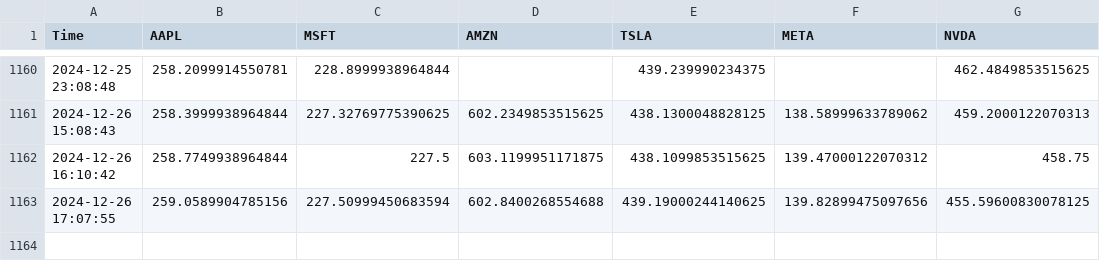
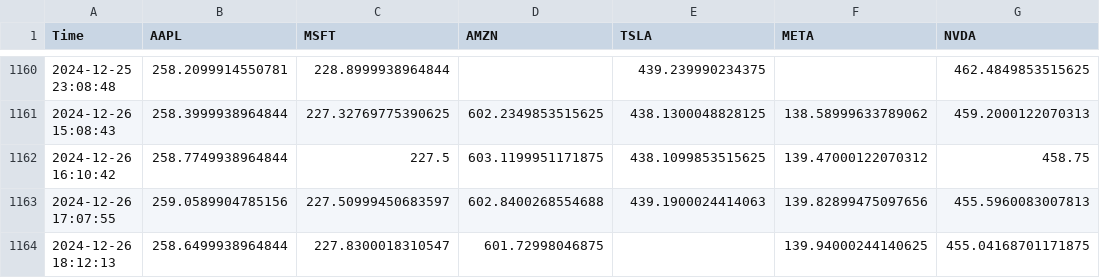
Before and after one commit to bendarodes/stockX-data-scraper, a CSV file: stock_prices.csv, drawn as a sheet; only a part is shown, gaps mark what is left out.

```diff
--- a/stock_prices.csv
+++ b/stock_prices.csv
@@ -1162,2 +1162,3 @@ Time;AAPL;MSFT;AMZN;TSLA;META;NVDA
 2024-12-26 16:10:42;258.7749938964844;227.5;603.1199951171875;438.1099853515625;139.47000122070312;458.75
-2024-12-26 17:07:55;259.0589904785156;227.50999450683594;602.8400268554688;439.19000244140625;139.82899475097656;455.59600830078125
+2024-12-26 17:07:55;259.0589904785156;227.50999450683597;602.8400268554688;439.1900024414063;139.82899475097656;455.5960083007813
+2024-12-26 18:12:13;258.6499938964844;227.8300018310547;601.72998046875;;139.94000244140625;455.04168701171875
```
Also changed, not shown: 1 other file.
